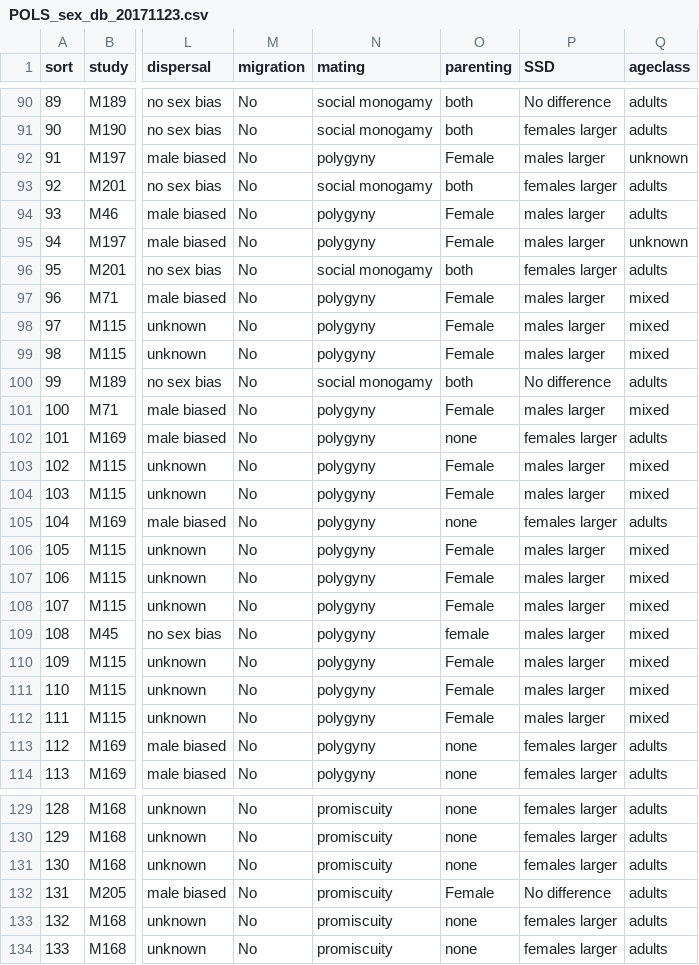
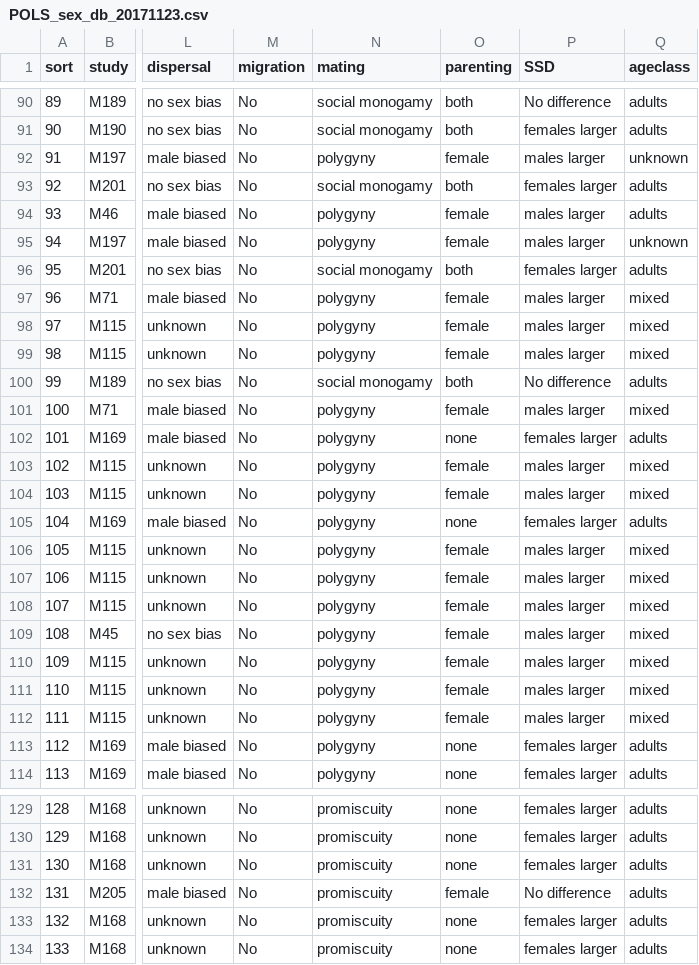
Before and after one commit to daniel1noble/pols_sex, a CSV file: data/POLS_sex_db_20171123.csv, drawn as a sheet; only a part is shown, gaps mark what is left out; the diff covers the shown part only; the diff names each change by its address in the sheet, - before the commit and + after, or states it on an @@ line.

Commit message:
Added new trees, some new script in analysis and updated data to include corrected parental care

```diff
--- a/data/POLS_sex_db_20171123.csv
+++ b/data/POLS_sex_db_20171123.csv
-O92 (parenting): Female
+O92 (parenting): female
-O94:O95 (parenting): Female
+O94:O95 (parenting): female
-O97:O99 (parenting): Female
+O97:O99 (parenting): female
-O101 (parenting): Female
+O101 (parenting): female
-O103:O104 (parenting): Female
+O103:O104 (parenting): female
-O106:O108 (parenting): Female
+O106:O108 (parenting): female
-O110:O112 (parenting): Female
+O110:O112 (parenting): female
-O132 (parenting): Female
+O132 (parenting): female
```
Also changed, not shown: 22 edited cells elsewhere in this file, 3 other files.
